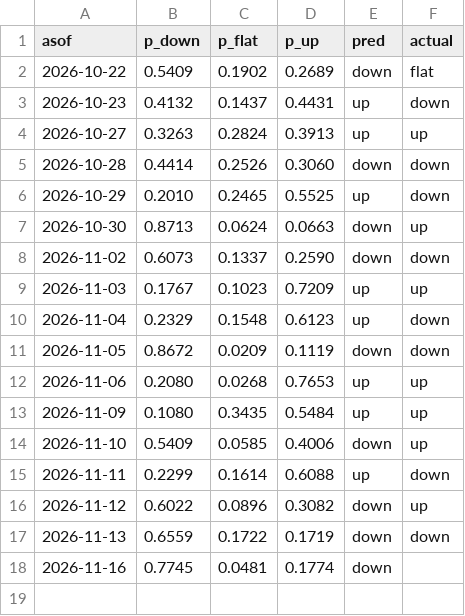
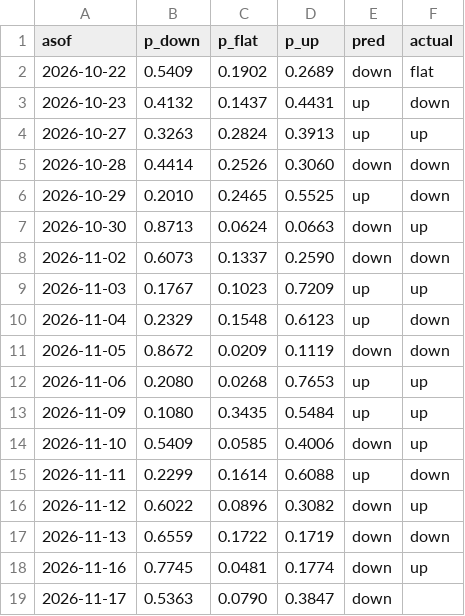
Before and after one commit to bluecaiyu-coder/mediatek-daily, a CSV file: data/predictions.csv, drawn as a sheet.

```diff
--- a/data/predictions.csv
+++ b/data/predictions.csv
@@ -17,2 +17,3 @@ asof,p_down,p_flat,p_up,pred,actual
 2026-11-13,0.6559,0.1722,0.1719,down,down
-2026-11-16,0.7745,0.0481,0.1774,down,
+2026-11-16,0.7745,0.0481,0.1774,down,up
+2026-11-17,0.5363,0.0790,0.3847,down,
```
Also changed, not shown: data/chip_extra.csv, data/inst_flow.csv, 5 other files.
